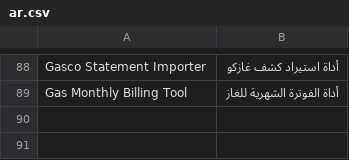
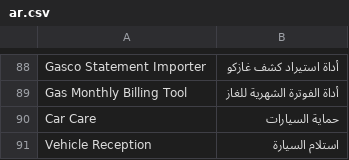
Before and after one commit to Mubtkir-ERP/mu-theme, a CSV file: nxt_theme/translations/ar.csv, drawn as a sheet; only a part is shown, gaps mark what is left out; the diff names each change by its address in the sheet, - before the commit and + after, or states it on an @@ line.

Commit message:
feat(workspaces): add Car Care workspace, link to Home for car care clients, and add vehicle reception button

```diff
--- a/nxt_theme/translations/ar.csv
+++ b/nxt_theme/translations/ar.csv
+row 90: Car Care | حماية السيارات
+row 91: Vehicle Reception | استلام السيارة
```
Also changed, not shown: 10 other files.
